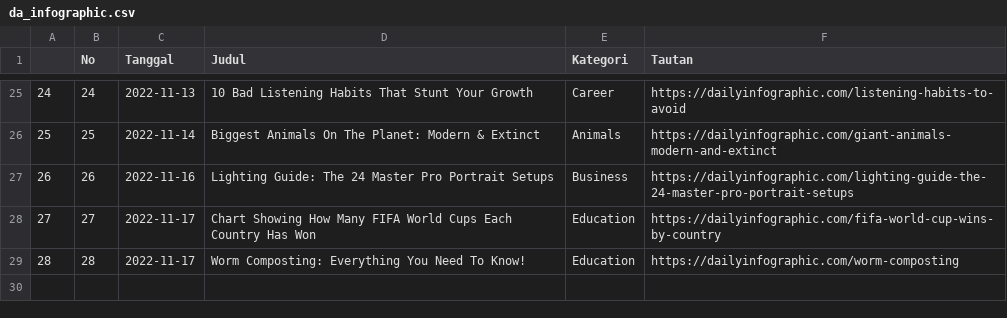
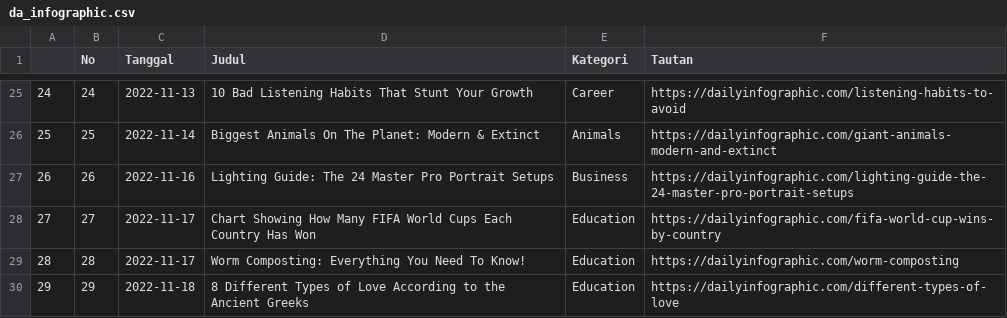
Before and after one commit to raisrais/mytwet_bot, a CSV file: data/da_infographic.csv, drawn as a sheet; only a part is shown, gaps mark what is left out.

```diff
--- a/data/da_infographic.csv
+++ b/data/da_infographic.csv
@@ -29 +29,2 @@
 "28",28,2022-11-17,"Worm Composting: Everything You Need To Know!","Education","https://dailyinfographic.com/worm-composting"
+"29",29,2022-11-18,"8 Different Types of Love According to the Ancient Greeks","Education","https://dailyinfographic.com/different-types-of-love"
```
